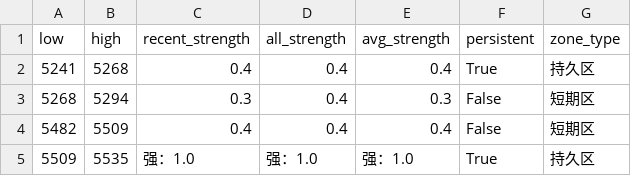
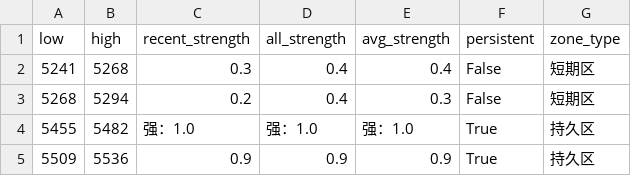
Before and after one commit to CMUJIN/trading, a CSV file: docs/SP2605/SP2605_chipzones_hybrid.csv, drawn as a sheet.

```diff
--- a/docs/SP2605/SP2605_chipzones_hybrid.csv
+++ b/docs/SP2605/SP2605_chipzones_hybrid.csv
@@ -1,5 +1,5 @@
 low,high,recent_strength,all_strength,avg_strength,persistent,zone_type
-5241,5268,0.4,0.4,0.4,True,持久区
-5268,5294,0.3,0.4,0.3,False,短期区
-5482,5509,0.4,0.4,0.4,False,短期区
-5509,5535,强：1.0,强：1.0,强：1.0,True,持久区
+5241,5268,0.3,0.4,0.4,False,短期区
+5268,5294,0.2,0.4,0.3,False,短期区
+5455,5482,强：1.0,强：1.0,强：1.0,True,持久区
+5509,5536,0.9,0.9,0.9,True,持久区
```
Also changed, not shown: 4 other files.
